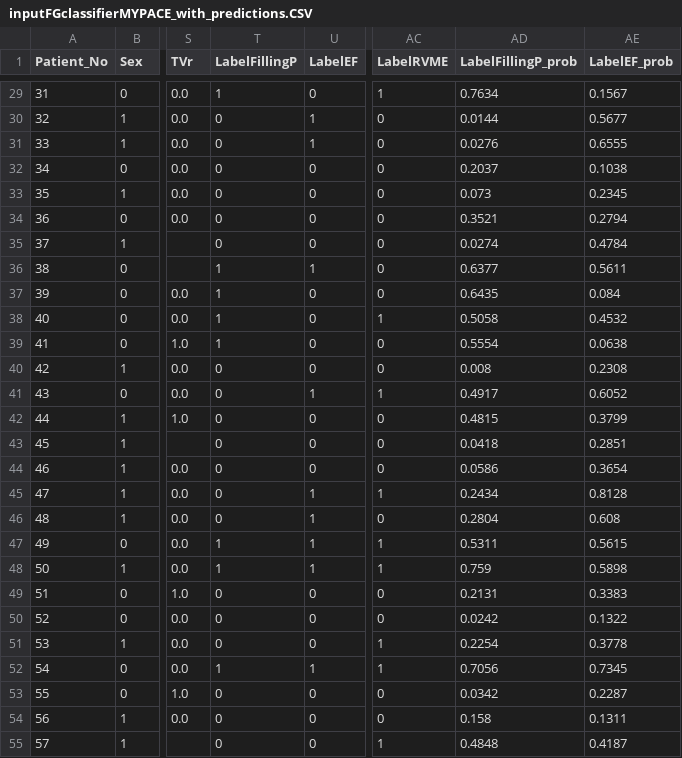
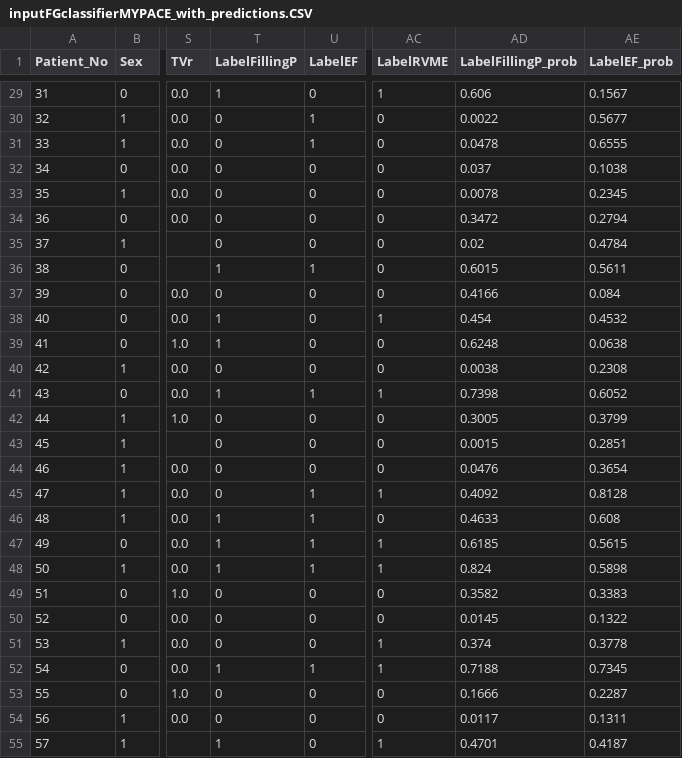
Before and after one commit to whl0809/Digital-twin-augmentation, a CSV file: inputFGclassifierMYPACE_with_predictions.CSV, drawn as a sheet; only a part is shown, gaps mark what is left out; the diff covers the shown part only; the diff names each change by its address in the sheet, - before the commit and + after, or states it on an @@ line.

```diff
--- a/inputFGclassifierMYPACE_with_predictions.CSV
+++ b/inputFGclassifierMYPACE_with_predictions.CSV
-AD29 (LabelFillingP_prob): 0.7634
+AD29 (LabelFillingP_prob): 0.606
-AD30 (LabelFillingP_prob): 0.0144
+AD30 (LabelFillingP_prob): 0.0022
-AD31 (LabelFillingP_prob): 0.0276
+AD31 (LabelFillingP_prob): 0.0478
-AD32 (LabelFillingP_prob): 0.2037
+AD32 (LabelFillingP_prob): 0.037
-AD33 (LabelFillingP_prob): 0.073
+AD33 (LabelFillingP_prob): 0.0078
-AD34 (LabelFillingP_prob): 0.3521
+AD34 (LabelFillingP_prob): 0.3472
-AD35 (LabelFillingP_prob): 0.0274
+AD35 (LabelFillingP_prob): 0.02
-AD36 (LabelFillingP_prob): 0.6377
+AD36 (LabelFillingP_prob): 0.6015
-T37 (LabelFillingP): 1
+T37 (LabelFillingP): 0
-AD37 (LabelFillingP_prob): 0.6435
+AD37 (LabelFillingP_prob): 0.4166
-AD38 (LabelFillingP_prob): 0.5058
+AD38 (LabelFillingP_prob): 0.454
-AD39 (LabelFillingP_prob): 0.5554
+AD39 (LabelFillingP_prob): 0.6248
-AD40 (LabelFillingP_prob): 0.008
+AD40 (LabelFillingP_prob): 0.0038
-T41 (LabelFillingP): 0
+T41 (LabelFillingP): 1
-AD41 (LabelFillingP_prob): 0.4917
+AD41 (LabelFillingP_prob): 0.7398
-AD42 (LabelFillingP_prob): 0.4815
+AD42 (LabelFillingP_prob): 0.3005
-AD43 (LabelFillingP_prob): 0.0418
+AD43 (LabelFillingP_prob): 0.0015
-AD44 (LabelFillingP_prob): 0.0586
+AD44 (LabelFillingP_prob): 0.0476
-AD45 (LabelFillingP_prob): 0.2434
+AD45 (LabelFillingP_prob): 0.4092
-T46 (LabelFillingP): 0
+T46 (LabelFillingP): 1
-AD46 (LabelFillingP_prob): 0.2804
+AD46 (LabelFillingP_prob): 0.4633
-AD47 (LabelFillingP_prob): 0.5311
+AD47 (LabelFillingP_prob): 0.6185
-AD48 (LabelFillingP_prob): 0.759
+AD48 (LabelFillingP_prob): 0.824
-AD49 (LabelFillingP_prob): 0.2131
+AD49 (LabelFillingP_prob): 0.3582
-AD50 (LabelFillingP_prob): 0.0242
+AD50 (LabelFillingP_prob): 0.0145
-AD51 (LabelFillingP_prob): 0.2254
+AD51 (LabelFillingP_prob): 0.374
-AD52 (LabelFillingP_prob): 0.7056
+AD52 (LabelFillingP_prob): 0.7188
-AD53 (LabelFillingP_prob): 0.0342
+AD53 (LabelFillingP_prob): 0.1666
-AD54 (LabelFillingP_prob): 0.158
+AD54 (LabelFillingP_prob): 0.0117
-T55 (LabelFillingP): 0
+T55 (LabelFillingP): 1
-AD55 (LabelFillingP_prob): 0.4848
+AD55 (LabelFillingP_prob): 0.4701
```
Also changed, not shown: 84 edited cells elsewhere in this file, inputFGclassifierMYPACE_with_predictions_subset.CSV, 7 other files.
